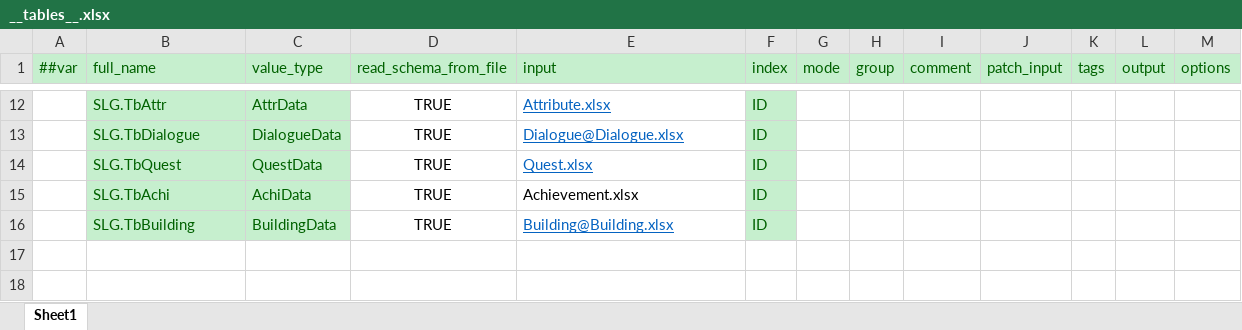
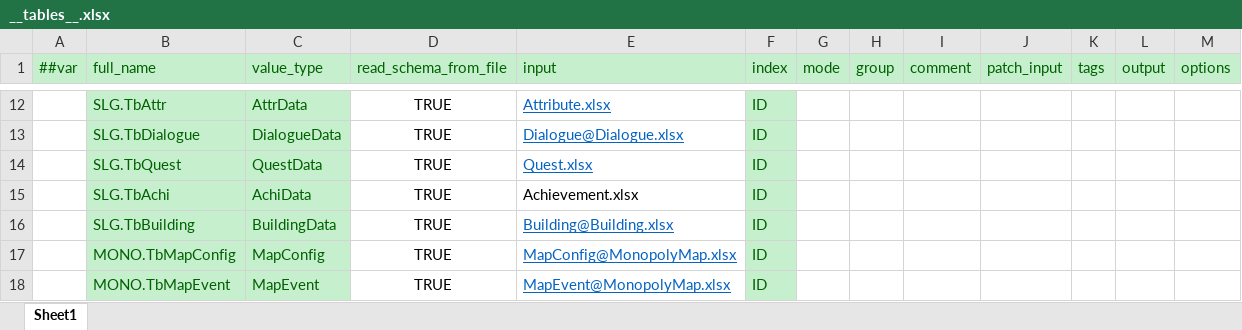
Before and after one commit to SunHe-1992/SunHeSLGConfigs, an Excel workbook: Datas/Defines/__tables__.xlsx, sheet Sheet1, drawn as a sheet; only a part is shown, gaps mark what is left out; values as stored, in another font and other column widths than the file's, no borders; the diff names each change by its address in the sheet, - before the commit and + after, or states it on an @@ line.

Commit message:
add monopoly configs

```diff
--- a/Datas/Defines/__tables__.xlsx (sheet Sheet1)
+++ b/Datas/Defines/__tables__.xlsx (sheet Sheet1)
+row 17:  | MONO.TbMapConfig | MapConfig | TRUE | MapConfig@MonopolyMap.xlsx | ID
+row 18:  | MONO.TbMapEvent | MapEvent | TRUE | MapEvent@MonopolyMap.xlsx | ID
```
Also changed, not shown: 2 other files.
